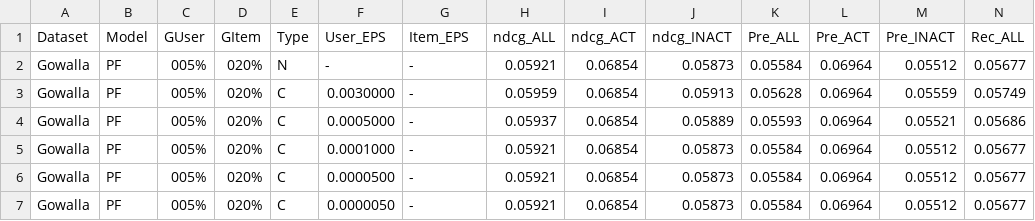
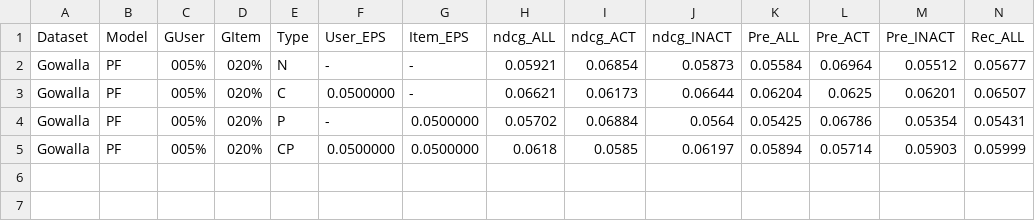
Before and after one commit to TimVeenboer/CPFairReproduction, a CSV file: results_Gowalla_PF.csv, drawn as a sheet; only a part is shown; removed rows and columns are numbered as before the commit, all else as after; rows hold the shown columns only; the diff names each change by its address in the sheet, - before the commit and + after, or states it on an @@ line.

```diff
--- a/results_Gowalla_PF.csv
+++ b/results_Gowalla_PF.csv
-row 3: Gowalla | PF | 005% | 020% | C | 0.0030000 | - | 0.05959 | 0.06854 | 0.05913 | 0.05628 | 0.06964 | 0.05559 | 0.05749
-row 4: Gowalla | PF | 005% | 020% | C | 0.0005000 | - | 0.05937 | 0.06854 | 0.05889 | 0.05593 | 0.06964 | 0.05521 | 0.05686
-row 5: Gowalla | PF | 005% | 020% | C | 0.0001000 | - | 0.05921 | 0.06854 | 0.05873 | 0.05584 | 0.06964 | 0.05512 | 0.05677
-row 6: Gowalla | PF | 005% | 020% | C | 0.0000500 | - | 0.05921 | 0.06854 | 0.05873 | 0.05584 | 0.06964 | 0.05512 | 0.05677
-row 7: Gowalla | PF | 005% | 020% | C | 0.0000050 | - | 0.05921 | 0.06854 | 0.05873 | 0.05584 | 0.06964 | 0.05512 | 0.05677
+row 3: Gowalla | PF | 005% | 020% | C | 0.0500000 | - | 0.06621 | 0.06173 | 0.06644 | 0.06204 | 0.0625 | 0.06201 | 0.06507
+row 4: Gowalla | PF | 005% | 020% | P | - | 0.0500000 | 0.05702 | 0.06884 | 0.0564 | 0.05425 | 0.06786 | 0.05354 | 0.05431
+row 5: Gowalla | PF | 005% | 020% | CP | 0.0500000 | 0.0500000 | 0.0618 | 0.0585 | 0.06197 | 0.05894 | 0.05714 | 0.05903 | 0.05999
```
Also changed, not shown: results_Epinion_NeuMF.csv, results_Epinion_VAECF.csv, 10 other files.
